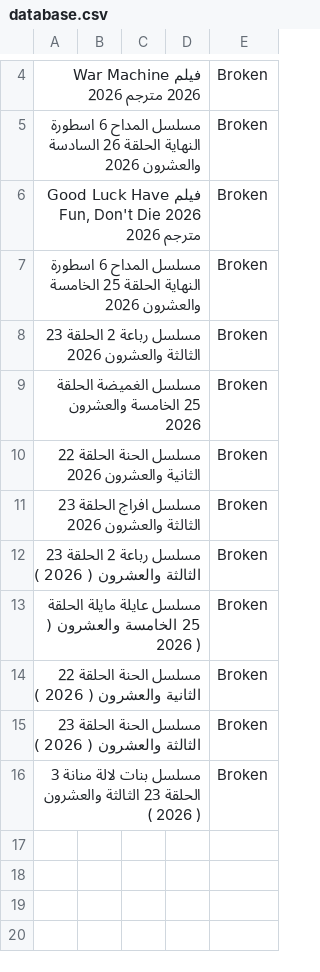
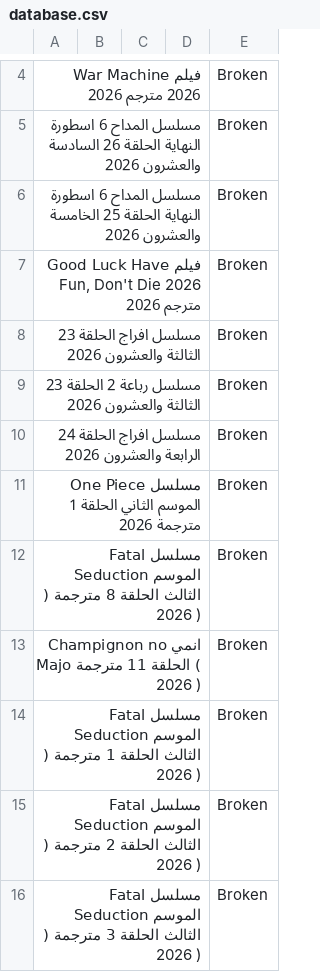
Before and after one commit to OmarLalgerino/Turkish-series-RS, a CSV file: database.csv, drawn as a sheet; only a part is shown, gaps mark what is left out; removed rows and columns are numbered as before the commit, all else as after; the diff names each change by its address in the sheet, - before the commit and + after, or states it on an @@ line.

Commit message:
Update Movies Database

```diff
--- a/database.csv
+++ b/database.csv
@@ row 7 moved to row 6: مسلسل المداح 6 اسطورة النهاية الحلقة 25 … @@
+row 8: مسلسل افراج الحلقة 23 الثالثة والعشرون 2026 |  |  |  | Broken
-row 9: مسلسل الغميضة الحلقة 25 الخامسة والعشرون 2026 |  |  |  | Broken
-A10: مسلسل الحنة الحلقة 22 الثانية والعشرون 2026
+A10: مسلسل افراج الحلقة 24 الرابعة والعشرون 2026
-A11: مسلسل افراج الحلقة 23 الثالثة والعشرون 2026
+A11: مسلسل One Piece الموسم الثاني الحلقة 1 مترجمة 2026
-A12: مسلسل رباعة 2 الحلقة 23 الثالثة والعشرون ( 2026…
+A12: مسلسل Fatal Seduction الموسم الثالث الحلقة 8 مترجمة ( 2026…
-A13: مسلسل عايلة مايلة الحلقة 25 الخامسة والعشرون ( 2026…
+A13: انمي Champignon no Majo الحلقة 11 مترجمة ( 2026…
-A14: مسلسل الحنة الحلقة 22 الثانية والعشرون ( 2026…
+A14: مسلسل Fatal Seduction الموسم الثالث الحلقة 1 مترجمة ( 2026…
-A15: مسلسل الحنة الحلقة 23 الثالثة والعشرون ( 2026…
+A15: مسلسل Fatal Seduction الموسم الثالث الحلقة 2 مترجمة ( 2026…
-A16: مسلسل بنات لالة منانة 3 الحلقة 23 الثالثة والعشرون ( 2026…
+A16: مسلسل Fatal Seduction الموسم الثالث الحلقة 3 مترجمة ( 2026…
```
